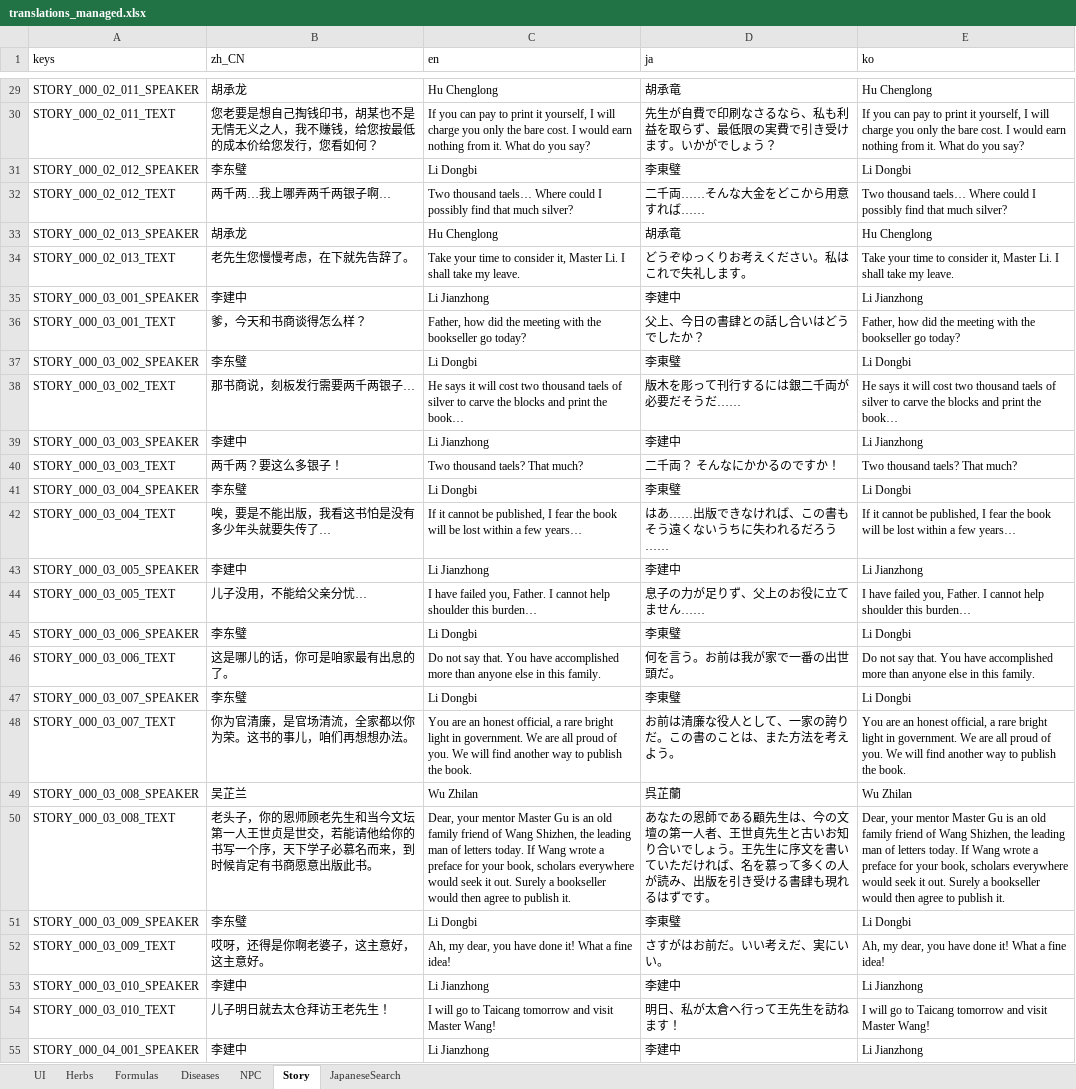
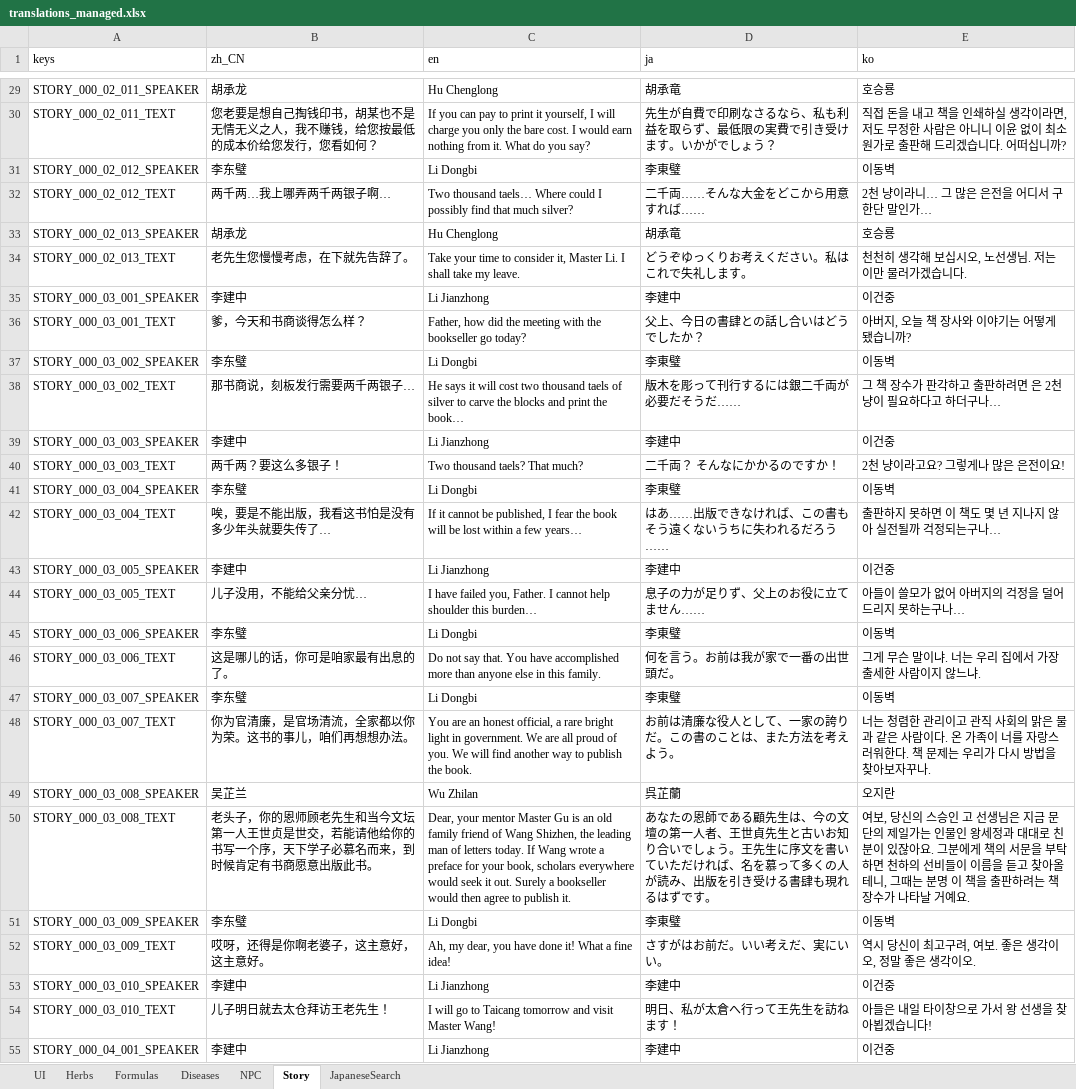
Before and after one commit to lqc19891229/Doctor, an Excel workbook: DataTables/translations_managed.xlsx, sheet Story, drawn as a sheet; only a part is shown, gaps mark what is left out; values as stored, in another font and other column widths than the file's, no borders; the diff covers the shown part only; the diff names each change by its address in the sheet, - before the commit and + after, or states it on an @@ line.

```diff
--- a/DataTables/translations_managed.xlsx (sheet Story)
+++ b/DataTables/translations_managed.xlsx (sheet Story)
-E29 (ko): Hu Chenglong
+E29 (ko): 호승룡
-E30 (ko): If you can pay to print it yourself, I will charge you only the bare cost. I would earn nothing from it. What do you say?
+E30 (ko): 직접 돈을 내고 책을 인쇄하실 생각이라면, 저도 무정한 사람은 아니니 이윤 없이 최소 원가로 출판해 드리겠습니다. 어떠십니까?
-E31 (ko): Li Dongbi
+E31 (ko): 이동벽
-E32 (ko): Two thousand taels… Where could I possibly find that much silver?
+E32 (ko): 2천 냥이라니… 그 많은 은전을 어디서 구한단 말인가…
-E33 (ko): Hu Chenglong
+E33 (ko): 호승룡
-E34 (ko): Take your time to consider it, Master Li. I shall take my leave.
+E34 (ko): 천천히 생각해 보십시오, 노선생님. 저는 이만 물러가겠습니다.
-E35 (ko): Li Jianzhong
+E35 (ko): 이건중
-E36 (ko): Father, how did the meeting with the bookseller go today?
+E36 (ko): 아버지, 오늘 책 장사와 이야기는 어떻게 됐습니까?
-E37 (ko): Li Dongbi
+E37 (ko): 이동벽
-E38 (ko): He says it will cost two thousand taels of silver to carve the blocks and print the book…
+E38 (ko): 그 책 장수가 판각하고 출판하려면 은 2천 냥이 필요하다고 하더구나…
-E39 (ko): Li Jianzhong
+E39 (ko): 이건중
-E40 (ko): Two thousand taels? That much?
+E40 (ko): 2천 냥이라고요? 그렇게나 많은 은전이요!
-E41 (ko): Li Dongbi
+E41 (ko): 이동벽
-E42 (ko): If it cannot be published, I fear the book will be lost within a few years…
+E42 (ko): 출판하지 못하면 이 책도 몇 년 지나지 않아 실전될까 걱정되는구나…
-E43 (ko): Li Jianzhong
+E43 (ko): 이건중
-E44 (ko): I have failed you, Father. I cannot help shoulder this burden…
+E44 (ko): 아들이 쓸모가 없어 아버지의 걱정을 덜어 드리지 못하는구나…
-E45 (ko): Li Dongbi
+E45 (ko): 이동벽
-E46 (ko): Do not say that. You have accomplished more than anyone else in this family.
+E46 (ko): 그게 무슨 말이냐. 너는 우리 집에서 가장 출세한 사람이지 않느냐.
-E47 (ko): Li Dongbi
+E47 (ko): 이동벽
-E48 (ko): You are an honest official, a rare bright light in government. We are all proud of you. We will find another way to publish the book.
+E48 (ko): 너는 청렴한 관리이고 관직 사회의 맑은 물과 같은 사람이다. 온 가족이 너를 자랑스러워한다. 책 문제는 우리가 다시 방법을 찾아보자꾸나.
-E49 (ko): Wu Zhilan
+E49 (ko): 오지란
-E50 (ko): Dear, your mentor Master Gu is an old family friend of Wang Shizhen, the leading man of letters today. If Wang wrote a preface for your book, scholars everywhere would seek it out. Surely a bookseller would then agree to publish it.
+E50 (ko): 여보, 당신의 스승인 고 선생님은 지금 문단의 제일가는 인물인 왕세정과 대대로 친분이 있잖아요. 그분에게 책의 서문을 부탁하면 천하의 선비들이 이름을 듣고 찾아올 테니, 그때는 분명 이 책을 출판하려는 책 장수가 나타날 거예요.
-E51 (ko): Li Dongbi
+E51 (ko): 이동벽
-E52 (ko): Ah, my dear, you have done it! What a fine idea!
+E52 (ko): 역시 당신이 최고구려, 여보. 좋은 생각이오, 정말 좋은 생각이오.
-E53 (ko): Li Jianzhong
+E53 (ko): 이건중
-E54 (ko): I will go to Taicang tomorrow and visit Master Wang!
+E54 (ko): 아들은 내일 타이창으로 가서 왕 선생을 찾아뵙겠습니다!
-E55 (ko): Li Jianzhong
+E55 (ko): 이건중
```
Also changed, not shown: 828 edited cells elsewhere in this sheet, sheet NPC, sheet Diseases, sheet Herbs, sheet Formulas, sheet UI, 1 other file.
